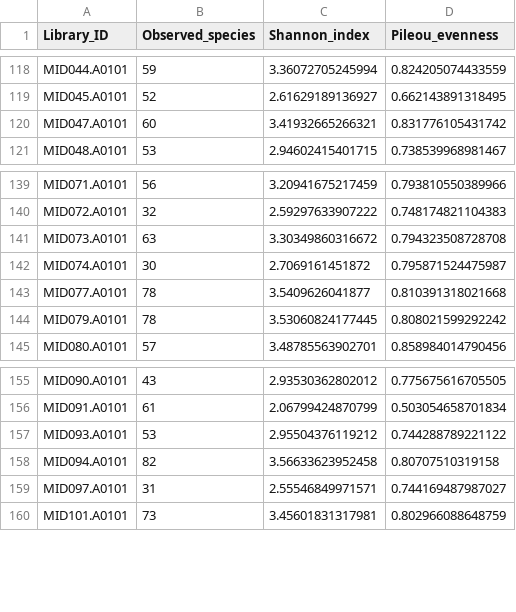
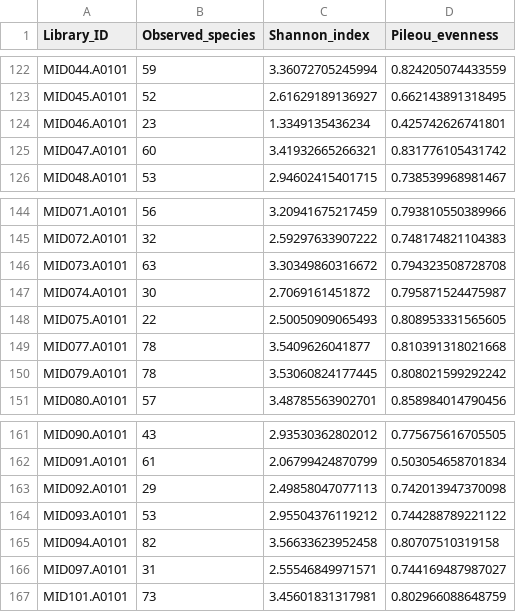
Before and after one commit to ivelsko/smoking_calculus, a TSV file: 05-results.backup/mpa3_alpha_div_numbers_sub75bp.tsv, drawn as a sheet; only a part is shown, gaps mark what is left out; the diff covers the shown part only; the diff names each change by its address in the sheet, - before the commit and + after, or states it on an @@ line.

```diff
--- a/05-results.backup/mpa3_alpha_div_numbers_sub75bp.tsv
+++ b/05-results.backup/mpa3_alpha_div_numbers_sub75bp.tsv
+row 124: MID046.A0101 | 23 | 1.3349135436234 | 0.425742626741801
+row 148: MID075.A0101 | 22 | 2.50050909065493 | 0.808953331565605
+row 163: MID092.A0101 | 29 | 2.49858047077113 | 0.742013947370098
```
Also changed, not shown: 4 added rows and 12 edited cells elsewhere in this file, 2 other files.
